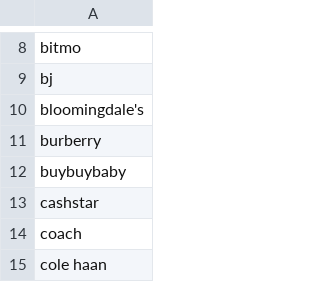
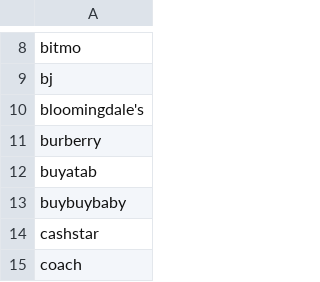
Before and after one commit to eltonjohn007/gc, a CSV file: data/source.csv, drawn as a sheet; only a part is shown, gaps mark what is left out; the shorter side is filled out with more unchanged rows; the diff names each change by its address in the sheet, - before the commit and + after, or states it on an @@ line.

```diff
--- a/data/source.csv
+++ b/data/source.csv
+row 12: buyatab
```
Also changed, not shown: data/brand.csv, 2 other files.
